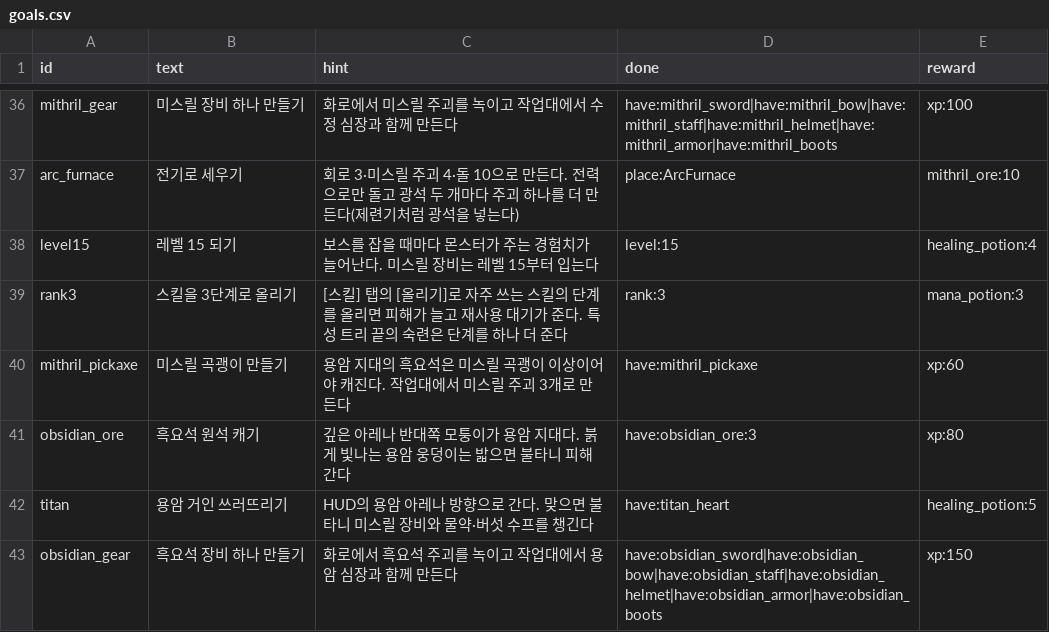
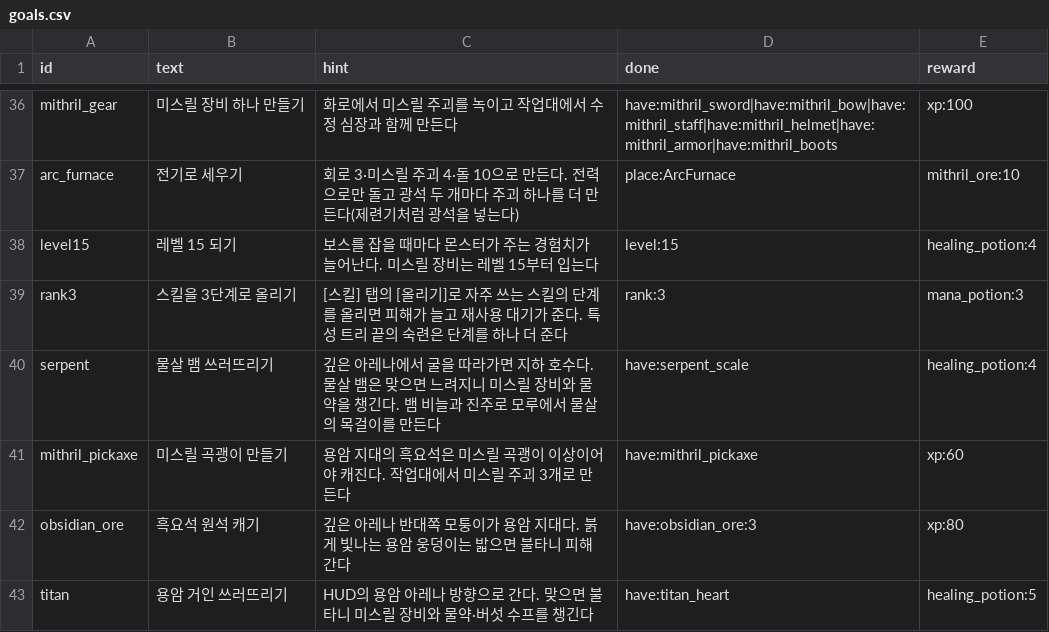
Before and after one commit to LeArc6910/pray-to, a CSV file: Assets/_Project/Data/Guide/goals.csv, drawn as a sheet; only a part is shown, gaps mark what is left out; the shorter side is filled out with more unchanged rows.

```diff
--- a/Assets/_Project/Data/Guide/goals.csv
+++ b/Assets/_Project/Data/Guide/goals.csv
@@ -39,2 +39,3 @@ level15,레벨 15 되기,보스를 잡을 때마다 몬스터가 주는 경험
 rank3,스킬을 3단계로 올리기,[스킬] 탭의 [올리기]로 자주 쓰는 스킬의 단계를 올리면 피해가 늘고 재사용 대기가 준다. 특성 트리 끝의 숙련은 단계를 하나 더 준다,rank:3,mana_potion:3
+serpent,물살 뱀 쓰러뜨리기,깊은 아레나에서 굴을 따라가면 지하 호수다. 물살 뱀은 맞으면 느려지니 미스릴 장비와 물약을 챙긴다. 뱀 비늘과 진주로 모루에서 물살의 목걸이를 만든다,have:serpent_scale,healing_potion:4
 mithril_pickaxe,미스릴 곡괭이 만들기,용암 지대의 흑요석은 미스릴 곡괭이 이상이어야 캐진다. 작업대에서 미스릴 주괴 3개로 만든다,have:mithril_pickaxe,xp:60
```
Also changed, not shown: Assets/_Project/Data/Bosses/boss_attacks.csv, Assets/_Project/Data/Bosses/bosses.csv, 26 other files.
